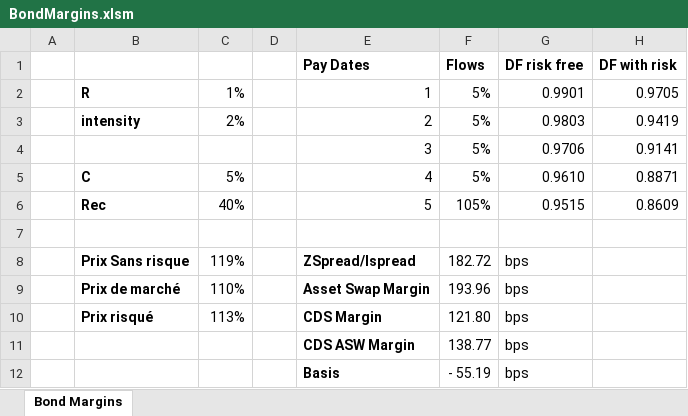
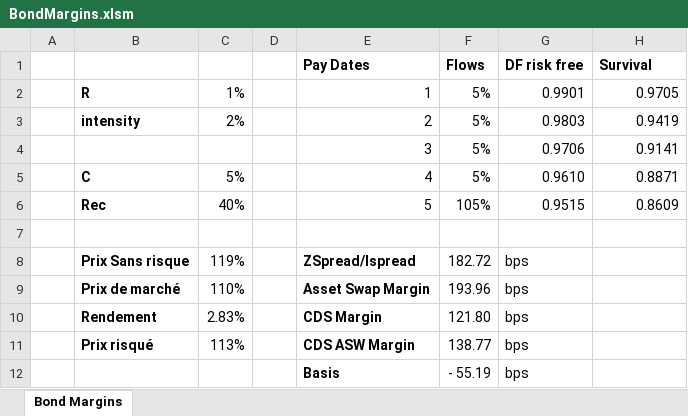
Before and after one commit to rguillemot/Formation_Finance, an Excel workbook: Forex_Credit_Equity/excel/BondMargins.xlsm, sheet Bond Margins, drawn as a sheet; values as stored, in another font and other column widths than the file's, no borders; the diff names each change by its address in the sheet, - before the commit and + after, or states it on an @@ line.

```diff
--- a/Forex_Credit_Equity/excel/BondMargins.xlsm (sheet Bond Margins)
+++ b/Forex_Credit_Equity/excel/BondMargins.xlsm (sheet Bond Margins)
-H1: DF with risk
+H1: Survival
-B10: Prix risqué
+B10: Rendement
-C10: 113%
+C10: 2.83%
-B11: (empty)
+B11: Prix risqué
-C11: (empty)
+C11: 113%
```
Also changed, not shown: formulas that keep their value, Forex_Credit_Equity/excel/CDSQuotation.xlsm, 3 other files.
